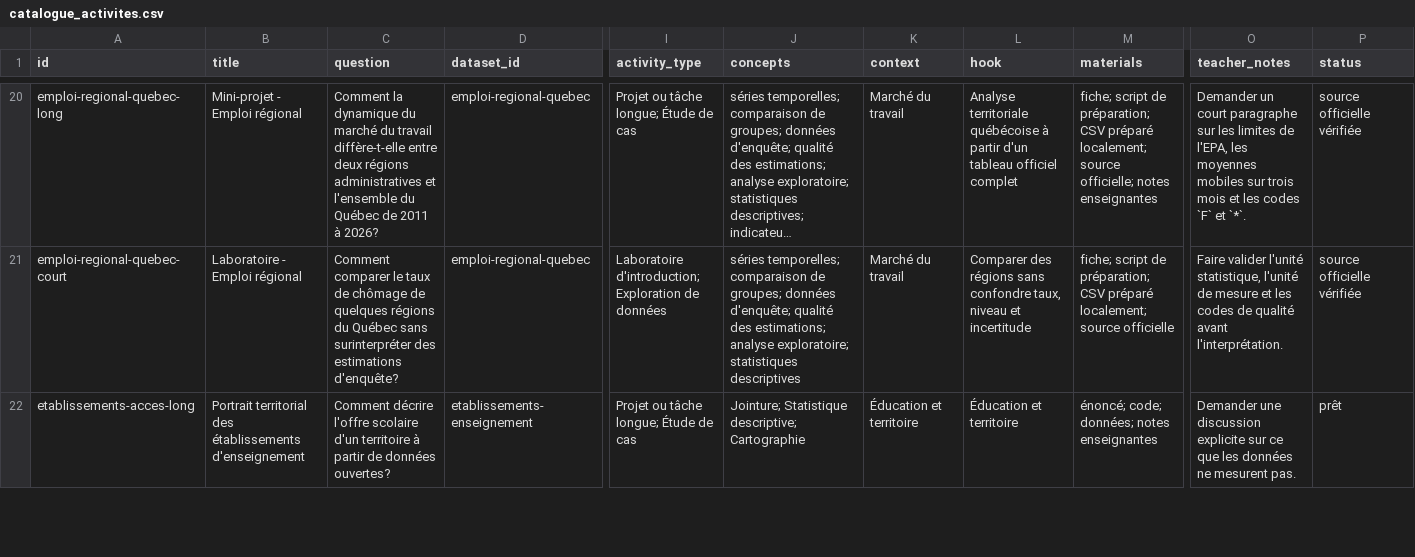
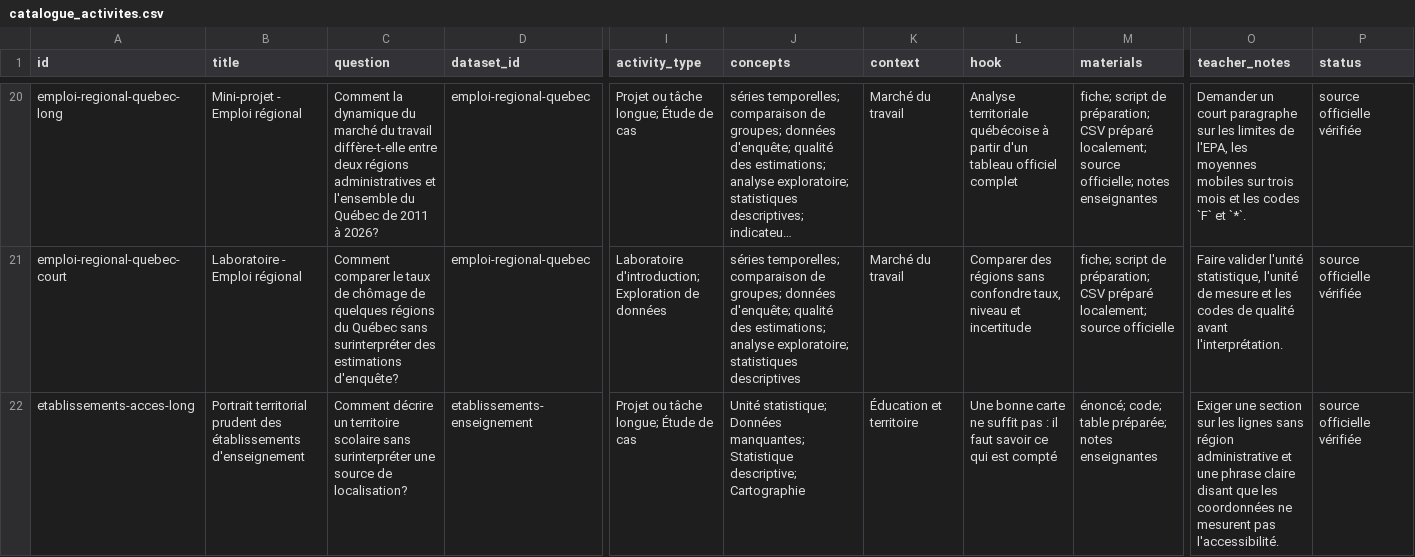
Before and after one commit to AurelienNicosiaULaval/donnees-bleues, a CSV file: data/metadata/catalogue_activites.csv, drawn as a sheet; only a part is shown, gaps mark what is left out; long unchanged cells end in …; the diff covers the shown part only; the diff names each change by its address in the sheet, - before the commit and + after, or states it on an @@ line.

Commit message:
Réviser la fiche établissements enseignement

```diff
--- a/data/metadata/catalogue_activites.csv
+++ b/data/metadata/catalogue_activites.csv
-B22 (title): Portrait territorial des établissements…
+B22 (title): Portrait territorial prudent des établissements…
-C22 (question): Comment décrire l'offre scolaire d'un territoire à partir de données ouvertes?
+C22 (question): Comment décrire un territoire scolaire sans surinterpréter une source de localisation?
-J22 (concepts): Jointure; Statistique descriptive;…
+J22 (concepts): Unité statistique; Données manquantes; Statistique descriptive;…
-L22 (hook): Éducation et territoire
+L22 (hook): Une bonne carte ne suffit pas : il faut savoir ce qui est compté
-M22 (materials): énoncé; code; données; notes enseignantes
+M22 (materials): énoncé; code; table préparée; notes enseignantes
-O22 (teacher_notes): Demander une discussion explicite sur ce que les données ne mesurent pas.
+O22 (teacher_notes): Exiger une section sur les lignes sans région administrative et une phrase claire disant que les coordonnées ne mesurent pas l'accessibilité.
-P22 (status): prêt
+P22 (status): source officielle vérifiée
```
Also changed, not shown: 7 edited cells elsewhere in this file, data/metadata/catalogue.csv, 16 other files.
